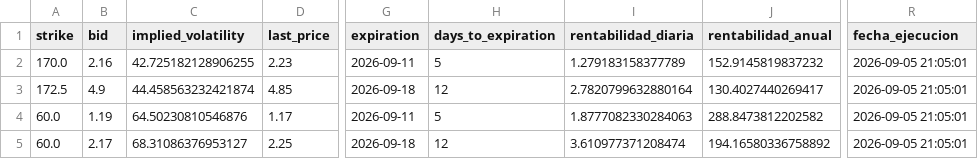
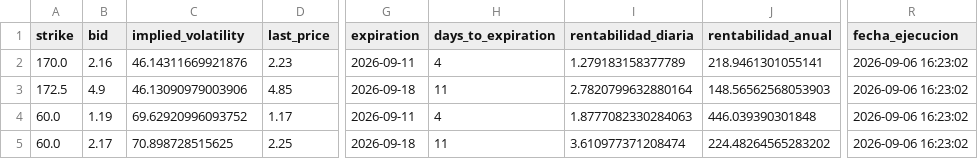
Before and after one commit to rubenm1906/short-put-openai, a CSV file: storage/Shortlist_ruben_resultados.csv, drawn as a sheet; only a part is shown, gaps mark what is left out; the diff names each change by its address in the sheet, - before the commit and + after, or states it on an @@ line.

```diff
--- a/storage/Shortlist_ruben_resultados.csv
+++ b/storage/Shortlist_ruben_resultados.csv
-C2 (implied_volatility): 42.725182128906255
+C2 (implied_volatility): 46.14311669921876
-H2 (days_to_expiration): 5
+H2 (days_to_expiration): 4
-J2 (rentabilidad_anual): 152.9145819837232
+J2 (rentabilidad_anual): 218.9461301055141
-R2:R5 (fecha_ejecucion): 2026-09-05 21:05:01
+R2:R5 (fecha_ejecucion): 2026-09-06 16:23:02
-C3 (implied_volatility): 44.458563232421874
+C3 (implied_volatility): 46.13090979003906
-H3 (days_to_expiration): 12
+H3 (days_to_expiration): 11
-J3 (rentabilidad_anual): 130.4027440269417
+J3 (rentabilidad_anual): 148.56562568053903
-C4 (implied_volatility): 64.50230810546876
+C4 (implied_volatility): 69.62920996093752
-H4 (days_to_expiration): 5
+H4 (days_to_expiration): 4
-J4 (rentabilidad_anual): 288.8473812202582
+J4 (rentabilidad_anual): 446.039390301848
-C5 (implied_volatility): 68.31086376953127
+C5 (implied_volatility): 70.898728515625
-H5 (days_to_expiration): 12
+H5 (days_to_expiration): 11
-J5 (rentabilidad_anual): 194.16580336758892
+J5 (rentabilidad_anual): 224.48264565283202
```
Also changed, not shown: storage/7_Magnificas_resultados.csv, storage/Top 10 Nasdap_resultados.csv, 11 other files.
